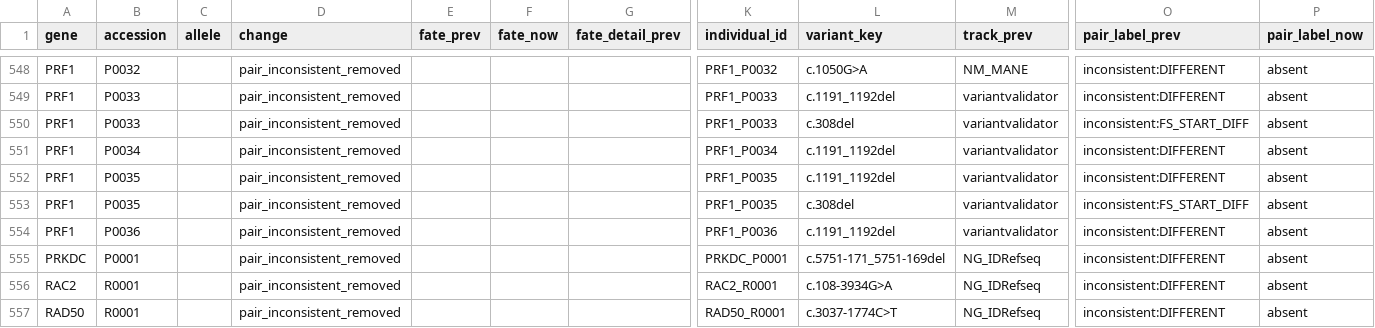
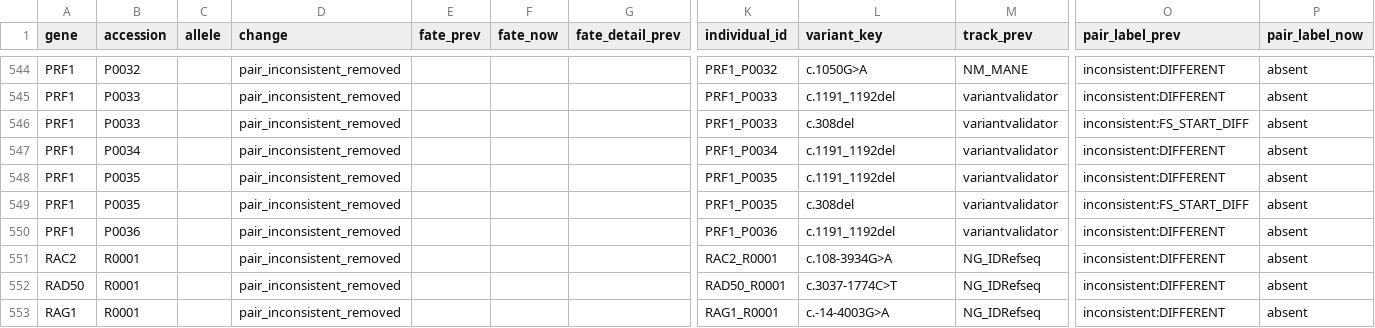
Before and after one commit to knn1996/Migrating-BMC-IDBases-to-LOVD, a TSV file: 04_Mutation_Processing/Output/Step10_Audit/history/changes/20261011_f51bc07_vs_20261011_fb548f7.tsv, drawn as a sheet; only a part is shown, gaps mark what is left out; the shorter side is filled out with more unchanged rows; rows hold the shown columns only; the diff covers the shown part only; the diff names each change by its address in the sheet, - before the commit and + after, or states it on an @@ line.

```diff
--- a/04_Mutation_Processing/Output/Step10_Audit/history/changes/20261011_f51bc07_vs_20261011_fb548f7.tsv
+++ b/04_Mutation_Processing/Output/Step10_Audit/history/changes/20261011_f51bc07_vs_20261011_fb548f7.tsv
-row 555: PRKDC | P0001 |  | pair_inconsistent_removed |  |  |  | PRKDC_P0001 | c.5751-171_5751-169del | NG_IDRefseq | inconsistent:DIFFERENT | absent
```
Also changed, not shown: 7 removed rows elsewhere in this file, 04_Mutation_Processing/Output/Step10_Audit/history/audit_history.tsv, 04_Mutation_Processing/Output/Step10_Audit/history/changes/20261011_c28efe5_vs_20261011_d8abc09.tsv, 8 other files.
